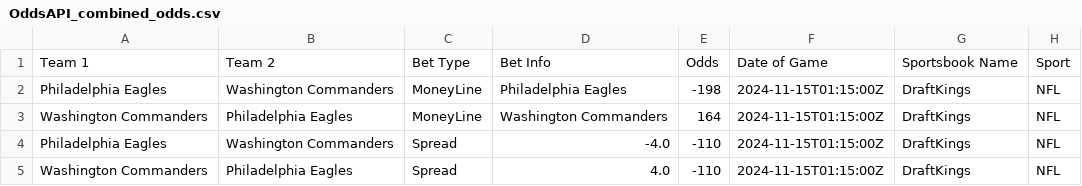
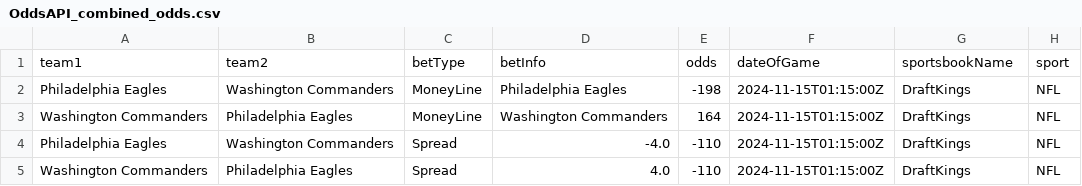
Before and after one commit to skarnani1/Senior-Design, a CSV file: OddsAPI_combined_odds.csv, drawn as a sheet; only a part is shown.

```diff
--- a/OddsAPI_combined_odds.csv
+++ b/OddsAPI_combined_odds.csv
@@ -1,2 +1,2 @@
-Team 1,Team 2,Bet Type,Bet Info,Odds,Date of Game,Sportsbook Name,Sport
+team1,team2,betType,betInfo,odds,dateOfGame,sportsbookName,sport
 Philadelphia Eagles,Washington Commanders,MoneyLine,Philadelphia Eagles,-198,2024-11-15T01:15:00Z,DraftKings,NFL
```
Also changed, not shown: 4 other files.
